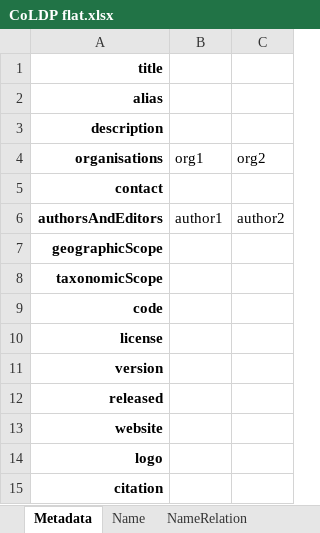
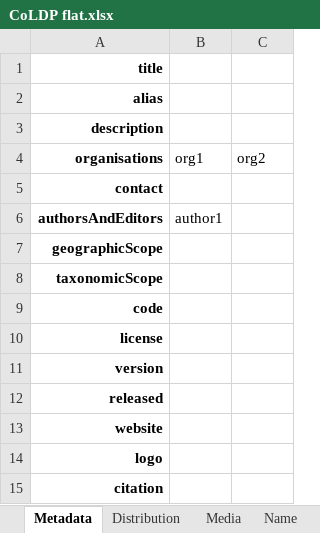
Before and after one commit to CatalogueOfLife/coldp, an Excel workbook: templates/CoLDP flat.xlsx, sheet Metadata, drawn as a sheet; values as stored, in another font and other column widths than the file's, no borders; the diff names each change by its address in the sheet, - before the commit and + after, or states it on an @@ line.

```diff
--- a/templates/CoLDP flat.xlsx (sheet Metadata)
+++ b/templates/CoLDP flat.xlsx (sheet Metadata)
-C6 (org2): author2
+C6 (org2): (empty)
```
Also changed, not shown: sheet Taxon, sheet Distribution, sheet VernacularName, sheet Synonym, sheet Name, sheet NameRelation, other sheet tabs, templates/CoLDP nameusage.xlsx, templates/CoLDP parent-child.xlsx.
